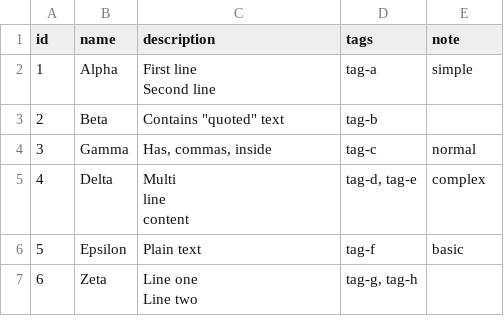
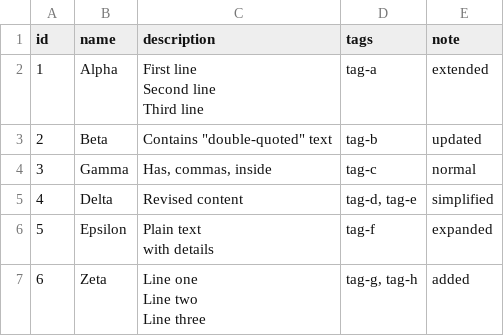
Before and after one commit to letconst/github-better-csv-diff, a CSV file: example/multiline.csv, drawn as a sheet.

```diff
--- a/example/multiline.csv
+++ b/example/multiline.csv
@@ -1,11 +1,12 @@
 id,name,description,tags,note
-1,Alpha,"First line
-Second line",tag-a,simple
-2,Beta,"Contains ""quoted"" text",tag-b,
+1,Alpha,"First line
+Second line
+Third line",tag-a,extended
+2,Beta,"Contains ""double-quoted"" text",tag-b,updated
 3,Gamma,"Has, commas, inside",tag-c,normal
-4,Delta,"Multi
-line
-content","tag-d, tag-e",complex
-5,Epsilon,Plain text,tag-f,basic
-6,Zeta,"Line one
-Line two","tag-g, tag-h",
+4,Delta,Revised content,"tag-d, tag-e",simplified
+5,Epsilon,"Plain text
+with details",tag-f,expanded
+6,Zeta,"Line one
+Line two
+Line three","tag-g, tag-h",added
```
